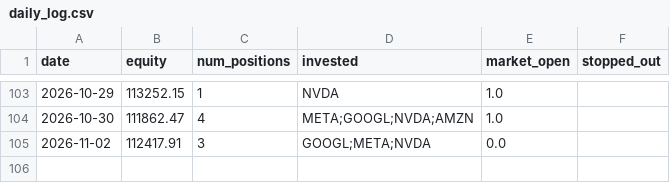
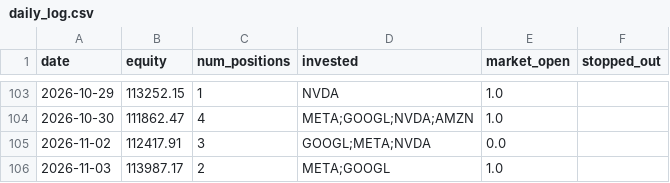
Before and after one commit to ryanchan339/stock-trade-server, a CSV file: results/daily_log.csv, drawn as a sheet; only a part is shown, gaps mark what is left out.

```diff
--- a/results/daily_log.csv
+++ b/results/daily_log.csv
@@ -105 +105,2 @@ date,equity,num_positions,invested,market_open,stopped_out
 2026-11-02,112417.91,3,GOOGL;META;NVDA,0.0,
+2026-11-03,113987.17,2,META;GOOGL,1.0,
```
Also changed, not shown: 2 other files.
